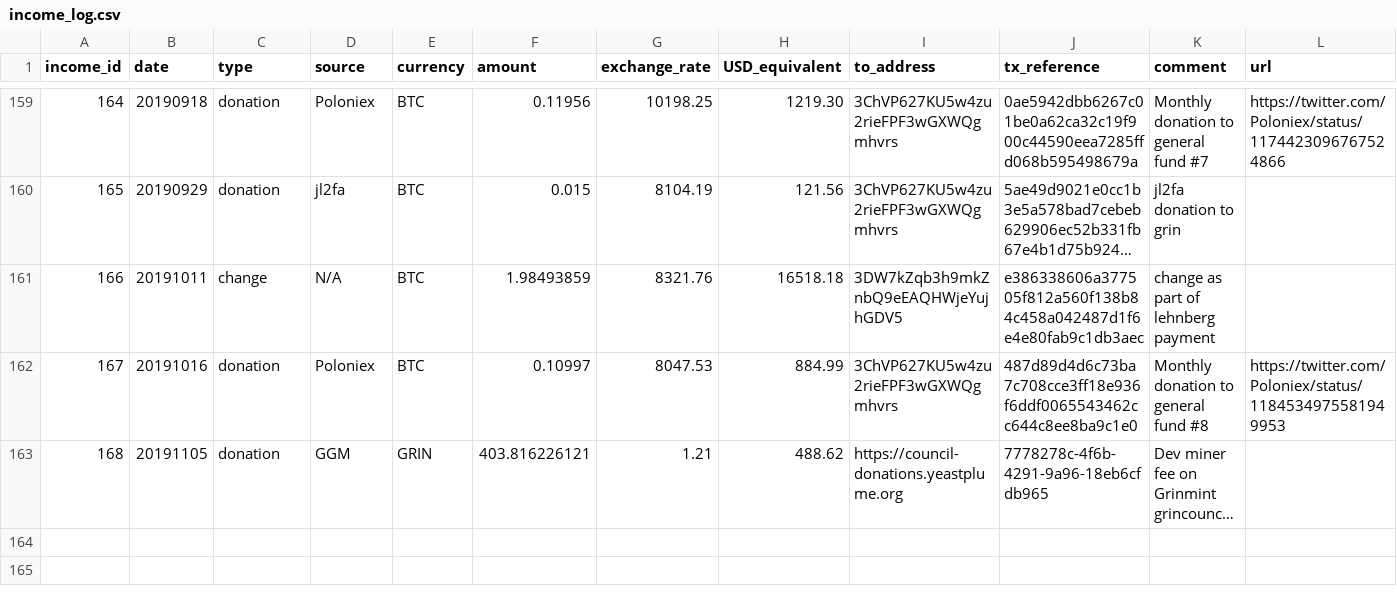
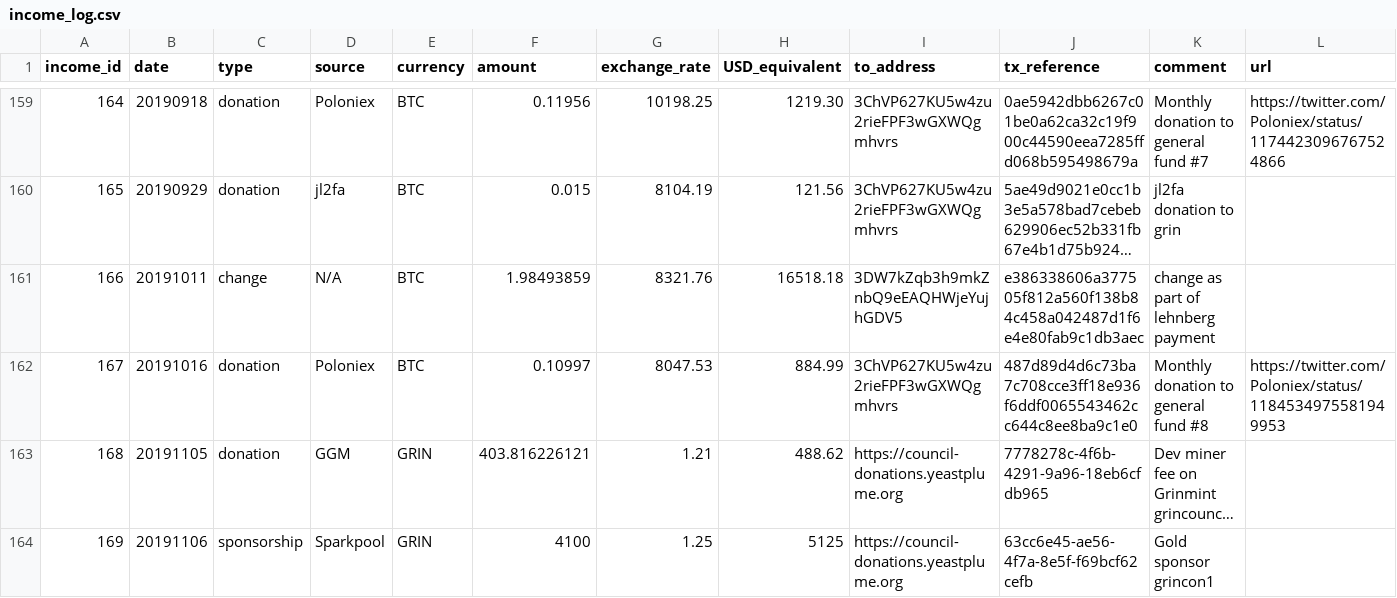
Before and after one commit to mimblewimble/grin-pm, a CSV file: financials/income_log.csv, drawn as a sheet; only a part is shown, gaps mark what is left out; long unchanged cells end in …; the diff names each change by its address in the sheet, - before the commit and + after, or states it on an @@ line.

Commit message:
add Sparkpool sponsorship

```diff
--- a/financials/income_log.csv
+++ b/financials/income_log.csv
+row 164: 169 | 20191106 | sponsorship | Sparkpool | GRIN | 4100 | 1.25 | 5125 | https://council-donations.yeastplume.org | 63cc6e45-ae56-4f7a-8e5f-f69bcf62cefb | Gold sponsor grincon1
```
